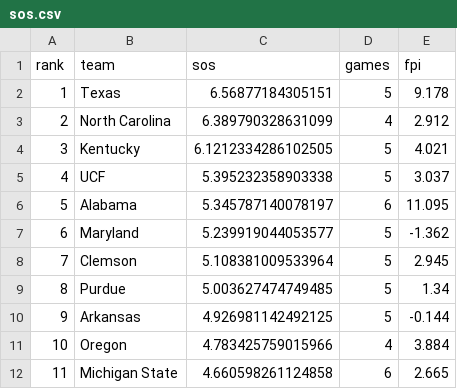
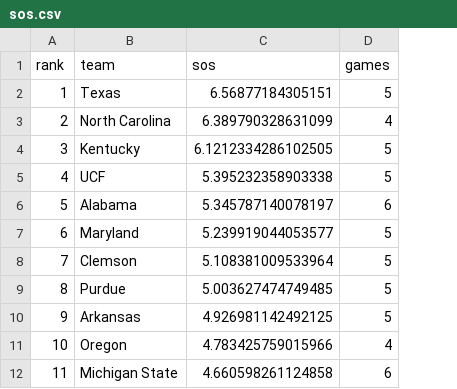
Before and after one commit to swisscheesed14-cfp/cfmp, a CSV file: data/reports/latest/sos.csv, drawn as a sheet; only a part is shown; the diff names each change by its address in the sheet, - before the commit and + after, or states it on an @@ line.

Commit message:
Drop the quarterback column and the FPI column on the SOS file

```diff
--- a/data/reports/latest/sos.csv
+++ b/data/reports/latest/sos.csv
-column E (fpi), rows 2-12: 9.178 | 2.912 | 4.021 | 3.037 | 11.095 | -1.362 | 2.945 | 1.34 | -0.144 | 3.884 | 2.665
```
Also changed, not shown: data/reports/latest/fpi.csv, 1 other file.
